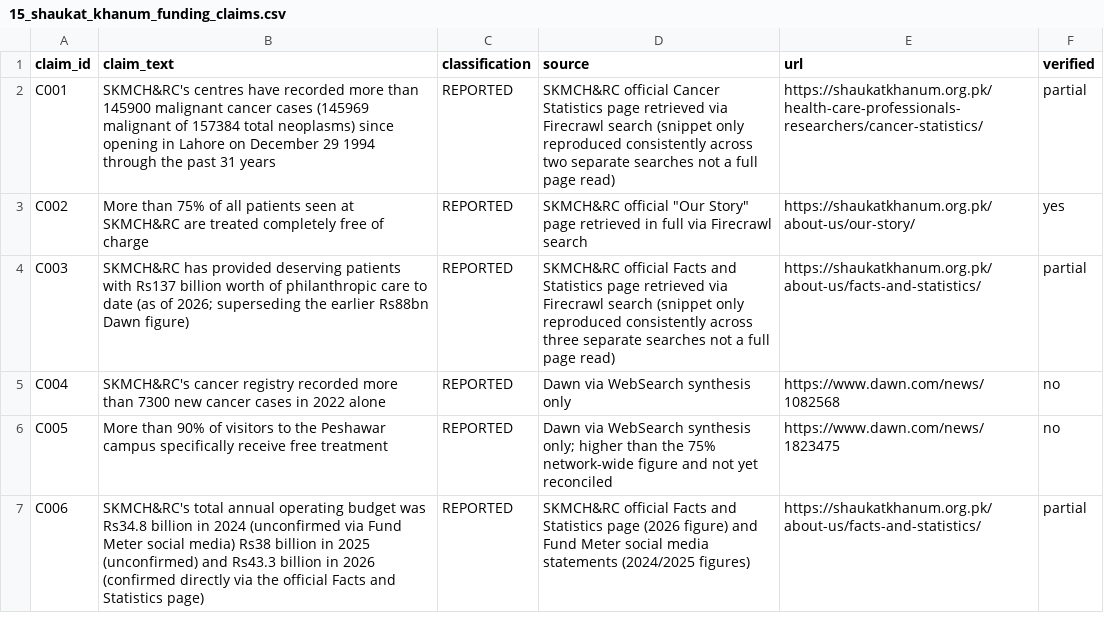
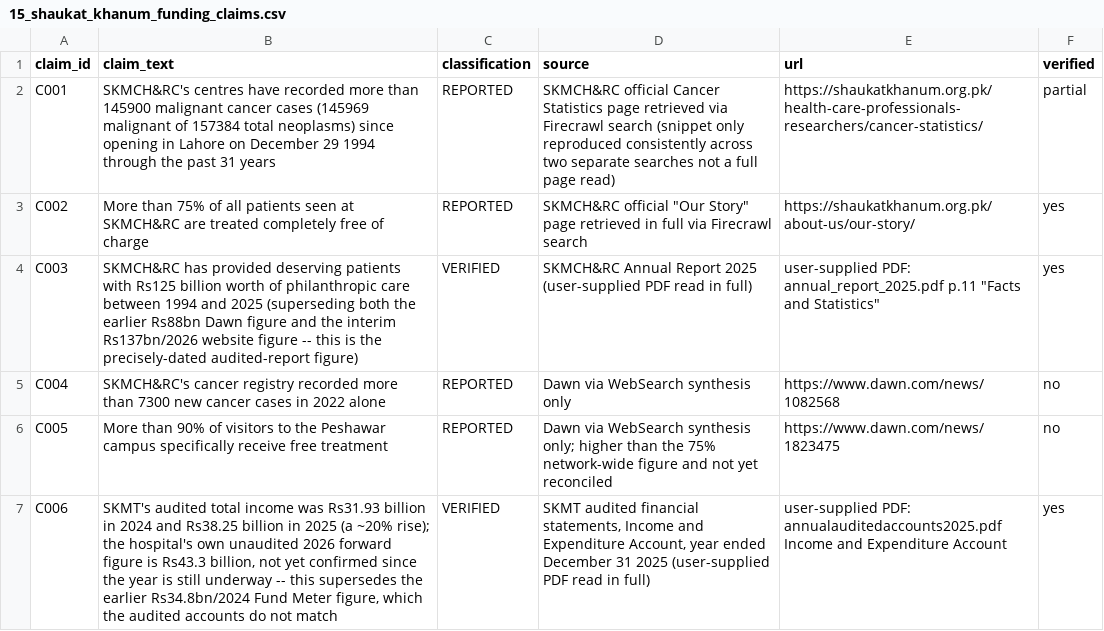
Before and after one commit to ramchand100/YouTube-content-automation-, a CSV file: research/claim-ledgers/15_shaukat_khanum_funding_claims.csv, drawn as a sheet; only a part is shown; the diff covers the shown part only.

```diff
--- a/research/claim-ledgers/15_shaukat_khanum_funding_claims.csv
+++ b/research/claim-ledgers/15_shaukat_khanum_funding_claims.csv
@@ -3,5 +3,5 @@ C001,SKMCH&RC's centres have recorded more than 145900 malignant cancer cases (1
 C002,More than 75% of all patients seen at SKMCH&RC are treated completely free of charge,REPORTED,SKMCH&RC official "Our Story" page retrieved in full via Firecrawl search,https://shaukatkhanum.org.pk/about-us/our-story/,yes
-C003,SKMCH&RC has provided deserving patients with Rs137 billion worth of philanthropic care to date (as of 2026; superseding the earlier Rs88bn Dawn figure),REPORTED,SKMCH&RC official Facts and Statistics page retrieved via Firecrawl search (snippet only reproduced consistently across three separate searches not a full page read),https://shaukatkhanum.org.pk/about-us/facts-and-statistics/,partial
+C003,SKMCH&RC has provided deserving patients with Rs125 billion worth of philanthropic care between 1994 and 2025 (superseding both the earlier Rs88bn Dawn figure and the interim Rs137bn/2026 website figure -- this is the precisely-dated audited-report figure),VERIFIED,SKMCH&RC Annual Report 2025 (user-supplied PDF read in full),user-supplied PDF: annual_report_2025.pdf p.11 "Facts and Statistics",yes
 C004,SKMCH&RC's cancer registry recorded more than 7300 new cancer cases in 2022 alone,REPORTED,Dawn via WebSearch synthesis only,https://www.dawn.com/news/1082568,no
 C005,More than 90% of visitors to the Peshawar campus specifically receive free treatment,REPORTED,Dawn via WebSearch synthesis only; higher than the 75% network-wide figure and not yet reconciled,https://www.dawn.com/news/1823475,no
-C006,"SKMCH&RC's total annual operating budget was Rs34.8 billion in 2024 (unconfirmed via Fund Meter social media) Rs38 billion in 2025 (unconfirmed) and Rs43.3 billion in 2026 (confirmed directly via the official Facts and Statistics page)",REPORTED,SKMCH&RC official Facts and Statistics page (2026 figure) and Fund Meter social media statements (2024/2025 figures),https://shaukatkhanum.org.pk/about-us/facts-and-statistics/,partial
+C006,"SKMT's audited total income was Rs31.93 billion in 2024 and Rs38.25 billion in 2025 (a ~20% rise); the hospital's own unaudited 2026 forward figure is Rs43.3 billion, not yet confirmed since the year is still underway -- this supersedes the earlier Rs34.8bn/2024 Fund Meter figure, which the audited accounts do not match",VERIFIED,"SKMT audited financial statements, Income and Expenditure Account, year ended December 31 2025 (user-supplied PDF read in full)",user-supplied PDF: annualauditedaccounts2025.pdf Income and Expenditure Account,yes
```
Also changed, not shown: 1 added row and 15 edited cells elsewhere in this file, research/source-registers/15_shaukat_khanum_funding_sources.csv, 2 other files.
